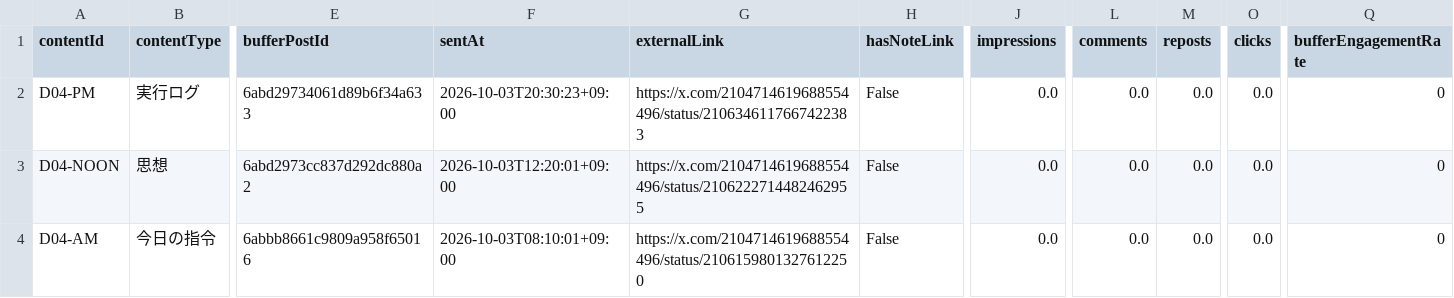
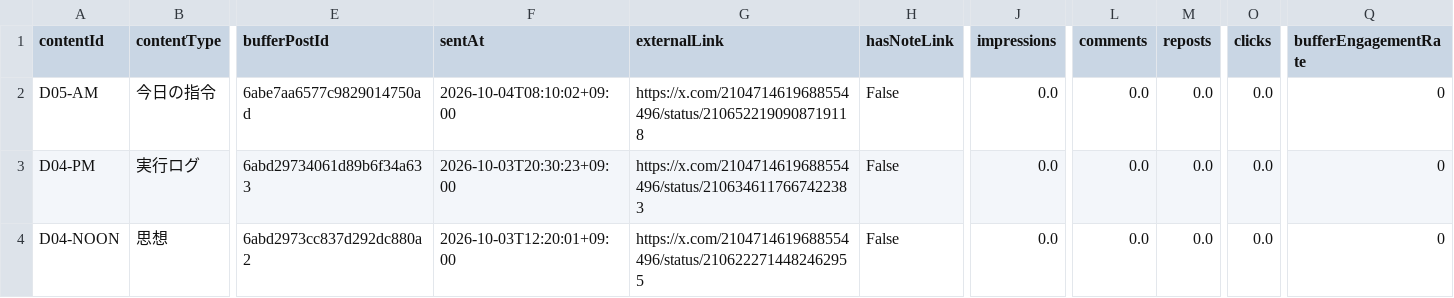
Before and after one commit to innovation4131210-alt/sena-media, a CSV file: automation/ai-command-x/analytics/posts.csv, drawn as a sheet; only a part is shown, gaps mark what is left out; the shorter side is filled out with more unchanged rows; rows hold the shown columns only; the diff names each change by its address in the sheet, - before the commit and + after, or states it on an @@ line.

```diff
--- a/automation/ai-command-x/analytics/posts.csv
+++ b/automation/ai-command-x/analytics/posts.csv
+row 2: D05-AM | 今日の指令 | 6abe7aa6577c9829014750ad | 2026-10-04T08:10:02+09:00 | https://x.com/2104714619688554496/status/2106522190908719118 | False | 0.0 | 0.0 | 0.0 | 0.0 | 0
```
Also changed, not shown: 4 other files.
